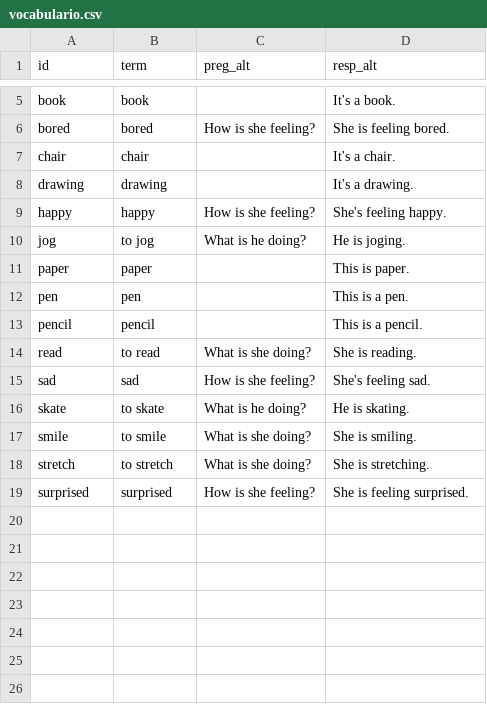
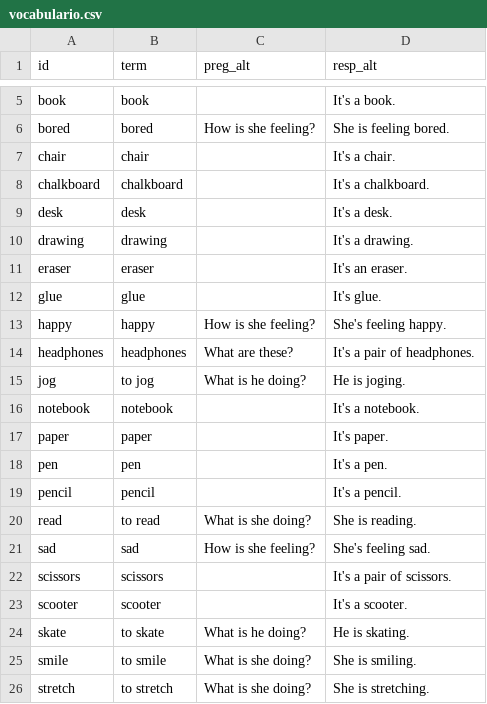
Before and after one commit to icarito/peru-learns-english, a CSV file: Topics/Topic_1/vocabulario.csv, drawn as a sheet; only a part is shown, gaps mark what is left out; the shorter side is filled out with more unchanged rows.

```diff
--- a/Topics/Topic_1/vocabulario.csv
+++ b/Topics/Topic_1/vocabulario.csv
@@ -7,10 +7,18 @@ bored,bored,How is she feeling?,She is feeling bored.
 chair,chair,,It's a chair.
+chalkboard,chalkboard,,It's a chalkboard.
+desk,desk,,It's a desk.
 drawing,drawing,,It's a drawing.
+eraser,eraser,,It's an eraser.
+glue,glue,,It's glue.
 happy,happy,How is she feeling?,She's feeling happy.
+headphones,headphones,What are these?,It's a pair of headphones.
 jog,to jog,What is he doing?,He is joging.
-paper,paper,,This is paper.
-pen,pen,,This is a pen.
-pencil,pencil,,This is a pencil.
+notebook,notebook,,It's a notebook.
+paper,paper,,It's paper.
+pen,pen,,It's a pen.
+pencil,pencil,,It's a pencil.
 read,to read,What is she doing?,She is reading.
 sad,sad,How is she feeling?,She's feeling sad.
+scissors,scissors,,It's a pair of scissors.
+scooter,scooter,,It's a scooter.
 skate,to skate,What is he doing?,He is skating.
```
Also changed, not shown: Topics/Topic_2/vocabulario.csv, Topics/Topic_3/vocabulario.csv, 38 other files.
